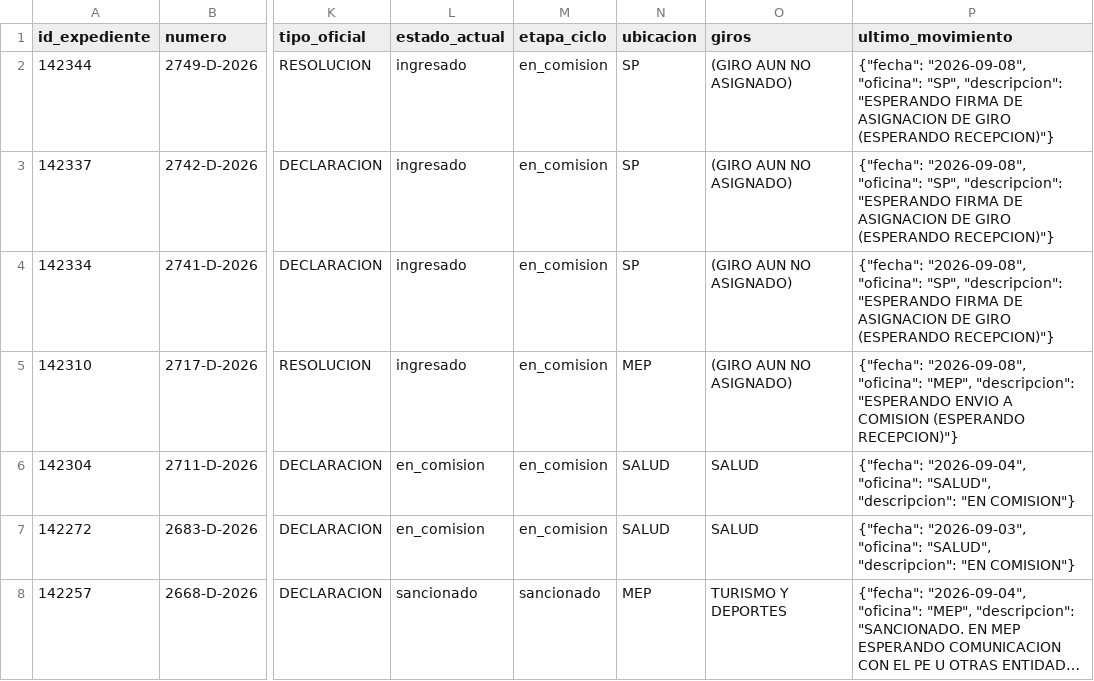
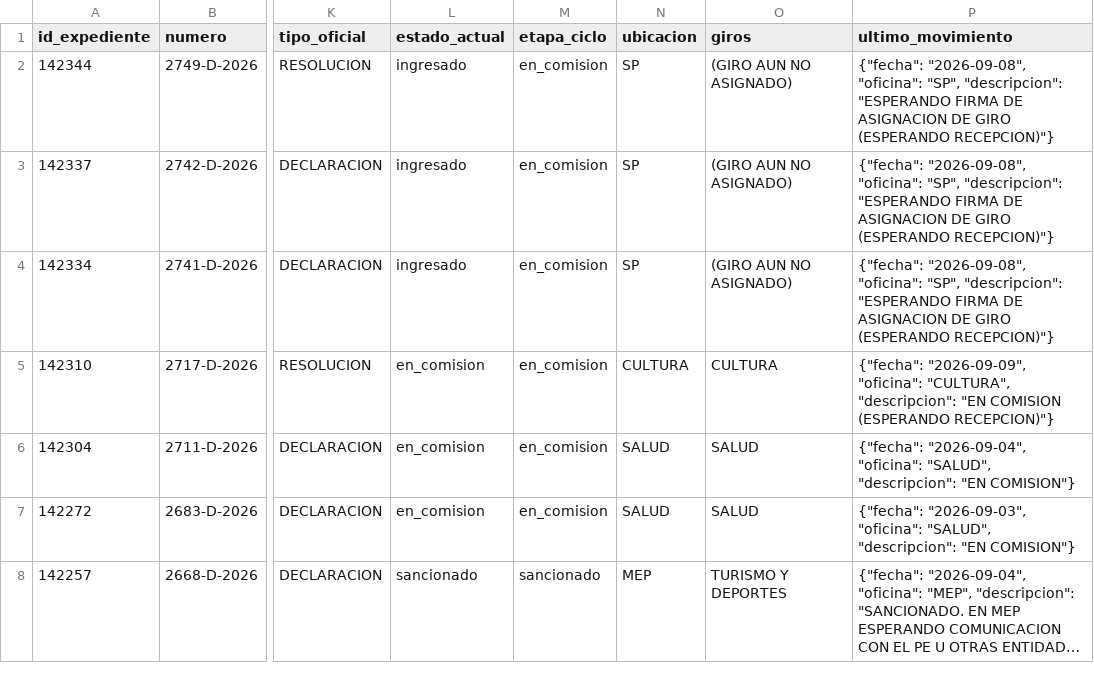
Before and after one commit to cepoes100b/CEPOES, a CSV file: auditorias/claudia_negri_2026.csv, drawn as a sheet; only a part is shown, gaps mark what is left out; long unchanged cells end in …; the diff names each change by its address in the sheet, - before the commit and + after, or states it on an @@ line.

```diff
--- a/auditorias/claudia_negri_2026.csv
+++ b/auditorias/claudia_negri_2026.csv
-L5 (estado_actual): ingresado
+L5 (estado_actual): en_comision
-N5 (ubicacion): MEP
+N5 (ubicacion): CULTURA
-O5 (giros): (GIRO AUN NO ASIGNADO)
+O5 (giros): CULTURA
-P5 (ultimo_movimiento): {"fecha": "2026-09-08", "oficina": "MEP", "descripcion": "ESPERANDO ENVIO A COMISION (ESPERANDO…
+P5 (ultimo_movimiento): {"fecha": "2026-09-09", "oficina": "CULTURA", "descripcion": "EN COMISION (ESPERANDO…
```
Also changed, not shown: 5 other files.
